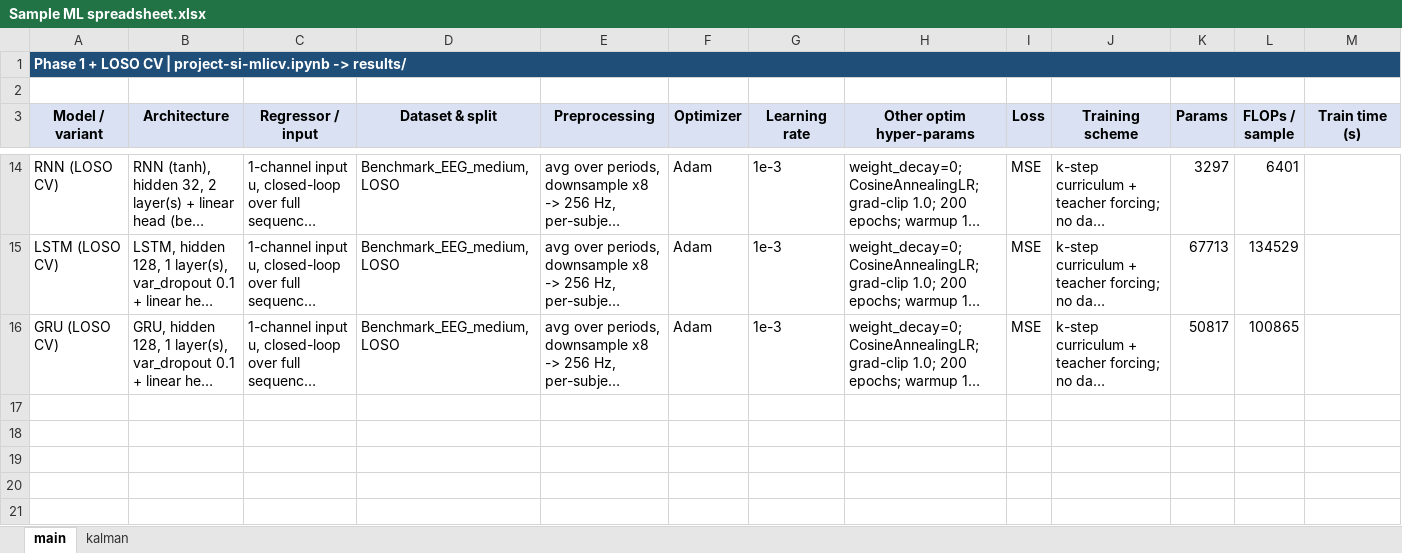
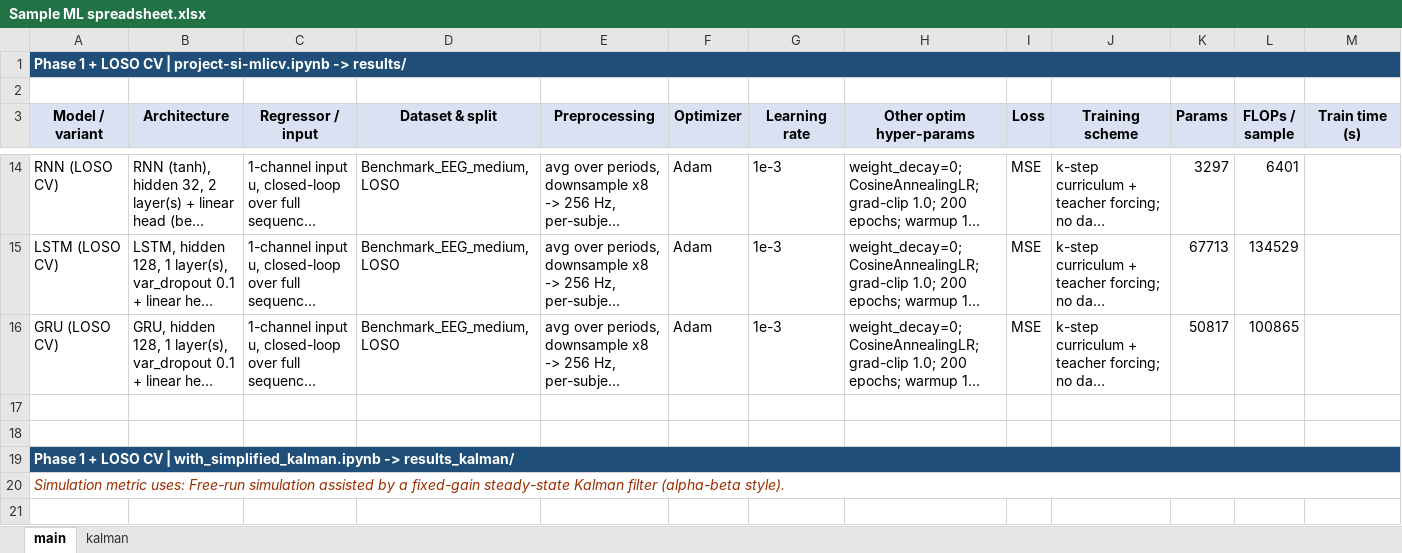
Before and after one commit to FabioBrugia/Project_ML_CV, an Excel workbook: Sample ML spreadsheet.xlsx, sheet main, drawn as a sheet; only a part is shown, gaps mark what is left out; long unchanged cells end in …; values as stored, in another font and other column widths than the file's, no borders; rows hold the shown columns only; the diff covers the shown part only; the diff names each change by its address in the sheet, - before the commit and + after, or states it on an @@ line.

Commit message:
Update model weights saving functionality and adjust notebook environment version
- Added functionality to save the best model weights and architecture metadata in `with_simplified_kalman.ipynb`.
- Updated the display name and version of the Python environment in `project-si-mlicv.ipynb` from 3.14.4 to 3.14.3.
- Noted changes in the binary file `Sample ML spreadsheet.xlsx`.

```diff
--- a/Sample ML spreadsheet.xlsx (sheet main)
+++ b/Sample ML spreadsheet.xlsx (sheet main)
+row 17: (empty)
+row 18: (empty)
+row 19: Phase 1 + LOSO CV | with_simplified_kalman.ipynb -> results_kalman/
+row 20: Simulation metric uses: Free-run simulation assisted by a fixed-gain steady-state Kalman filter (alpha-beta style).
+row 21: (empty)
```
Also changed, not shown: 13 added rows elsewhere in this sheet, 2 other files.
